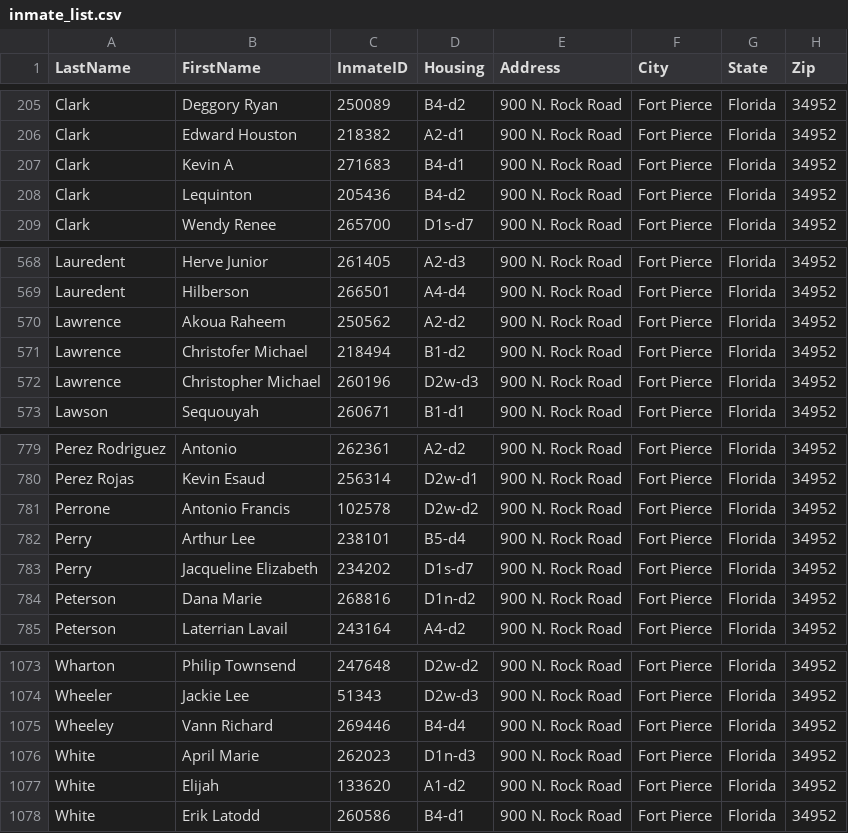
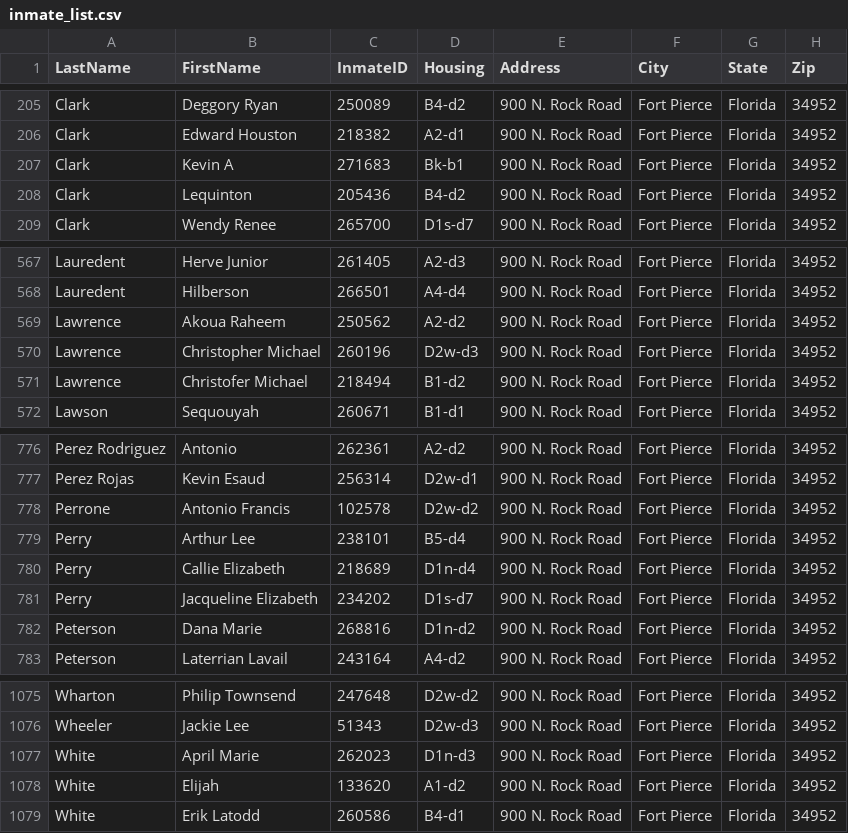
Before and after one commit to webrezaul/david, a CSV file: inmate_list.csv, drawn as a sheet; only a part is shown, gaps mark what is left out; the diff covers the shown part only.

```diff
--- a/inmate_list.csv
+++ b/inmate_list.csv
@@ -206,3 +206,3 @@ Clark,Deggory Ryan,250089,B4-d2,900 N. Rock Road,Fort Pierce,Florida,34952
 Clark,Edward Houston,218382,A2-d1,900 N. Rock Road,Fort Pierce,Florida,34952
-Clark,Kevin A,271683,B4-d1,900 N. Rock Road,Fort Pierce,Florida,34952
+Clark,Kevin A,271683,Bk-b1,900 N. Rock Road,Fort Pierce,Florida,34952
 Clark,Lequinton,205436,B4-d2,900 N. Rock Road,Fort Pierce,Florida,34952
@@ -570,4 +569,4 @@ Lauredent,Hilberson,266501,A4-d4,900 N. Rock Road,Fort Pierce,Florida,34952
 Lawrence,Akoua Raheem,250562,A2-d2,900 N. Rock Road,Fort Pierce,Florida,34952
+Lawrence,Christopher Michael,260196,D2w-d3,900 N. Rock Road,Fort Pierce,Florida,34952
 Lawrence,Christofer Michael,218494,B1-d2,900 N. Rock Road,Fort Pierce,Florida,34952
-Lawrence,Christopher Michael,260196,D2w-d3,900 N. Rock Road,Fort Pierce,Florida,34952
 Lawson,Sequouyah,260671,B1-d1,900 N. Rock Road,Fort Pierce,Florida,34952
@@ -782,2 +779,3 @@ Perrone,Antonio Francis,102578,D2w-d2,900 N. Rock Road,Fort Pierce,Florida,34952
 Perry,Arthur Lee,238101,B5-d4,900 N. Rock Road,Fort Pierce,Florida,34952
+Perry,Callie Elizabeth,218689,D1n-d4,900 N. Rock Road,Fort Pierce,Florida,34952
 Perry,Jacqueline Elizabeth,234202,D1s-d7,900 N. Rock Road,Fort Pierce,Florida,34952
@@ -1074,3 +1076,2 @@ Wharton,Philip Townsend,247648,D2w-d2,900 N. Rock Road,Fort Pierce,Florida,34952
 Wheeler,Jackie Lee,51343,D2w-d3,900 N. Rock Road,Fort Pierce,Florida,34952
-Wheeley,Vann Richard,269446,B4-d4,900 N. Rock Road,Fort Pierce,Florida,34952
 White,April Marie,262023,D1n-d3,900 N. Rock Road,Fort Pierce,Florida,34952
```
Also changed, not shown: 6 added rows, 5 removed rows and 5 edited cells elsewhere in this file, 1 other file.
